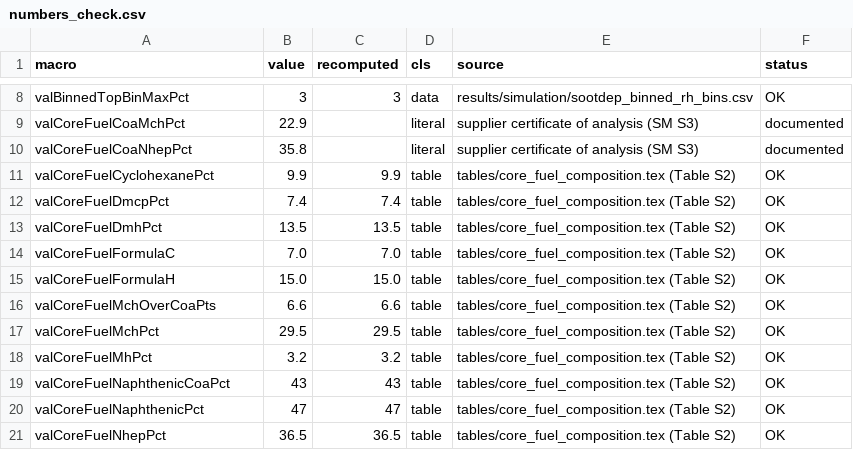
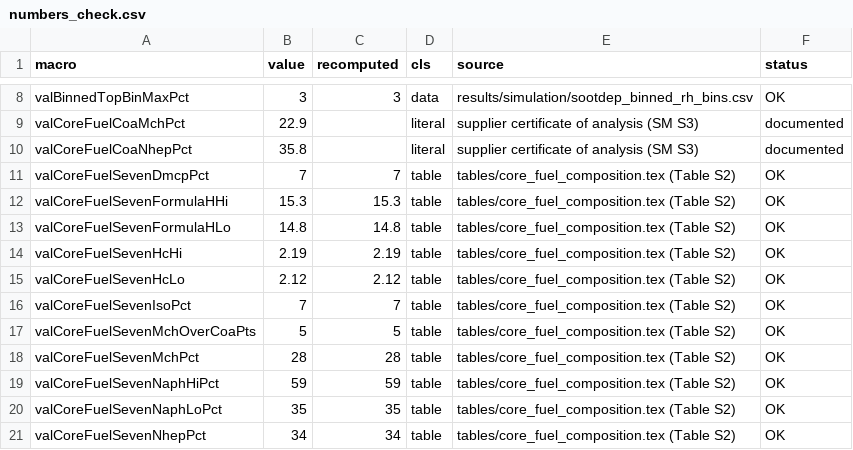
Before and after one commit to openbcl/hasenheide1-reproduction, a CSV file: results/numbers_check.csv, drawn as a sheet; only a part is shown, gaps mark what is left out; the diff covers the shown part only.

Commit message:
Reproduction package v0.3.0 (prep, unreleased): next paper revision + time series
Paper revision:
- Table S3: NIST TN 2133 corrected to 0.0162 +/- 0.0036 g/g (Fig. 7, vector
  graphics); pooled n-heptane yield 0.0156 g/g [0.0144, 0.0169]; TN 2235 rows
  labelled as NIST Fire Calorimetry Database records
- Table S2 recast as the C7 composition with a share of unassigned class;
  check_numbers recomputes valCoreFuelSeven* / valSfpeYsCoreFuelSeven* (0.045-0.054)
  and drops the retired valCoreFuel* shares / valSfpeYsCoreFuel*
- calorimeter-series heat-release factor k as a documented literal; the two-sided
  Delta H_ch systematic (valCoreHeatSys*) and the scaled heat-of-combustion case
  (valSensDhcUp*) derived from it; valSensFuelAtMuPct from the data

Time series:
- results/measurement/timeseries/: the 1 Hz records of the 14 heptane experiments
  (all LEM/SICK heights, thermocouple trees, ceiling TC, fuel mass, smoke alarms),
  runs.csv, events.csv, data dictionary channels.csv, SHA256SUMS; data target
  export_timeseries
- results/simulation/timeseries/: the three FDS baseline runs at the instrument
  positions, fds_channels.csv mapping each device to its measured column, HRR files,
  SHA256SUMS; data target export_fds_timeseries
- scripts/timeseries.py (load_test, load_fds, checksum check) and
  scripts/example_timeseries.py
- reduce_matrices (measured and FDS curves), reduce_fouling, reduce_fouling_at_peak,
  reduce_smoke_alarm and reduce_ambient run from the committed time series without
  the archives and reproduce the committed CSVs exactly; data-stage writers use LF
- README: provenance, time series section, offline data targets, version notes

```diff
--- a/results/numbers_check.csv
+++ b/results/numbers_check.csv
@@ -10,12 +10,12 @@ valCoreFuelCoaMchPct,22.9,,literal,supplier certificate of analysis (SM S3),docu
 valCoreFuelCoaNhepPct,35.8,,literal,supplier certificate of analysis (SM S3),documented
-valCoreFuelCyclohexanePct,9.9,9.9,table,tables/core_fuel_composition.tex (Table S2),OK
-valCoreFuelDmcpPct,7.4,7.4,table,tables/core_fuel_composition.tex (Table S2),OK
-valCoreFuelDmhPct,13.5,13.5,table,tables/core_fuel_composition.tex (Table S2),OK
-valCoreFuelFormulaC,7.0,7.0,table,tables/core_fuel_composition.tex (Table S2),OK
-valCoreFuelFormulaH,15.0,15.0,table,tables/core_fuel_composition.tex (Table S2),OK
-valCoreFuelMchOverCoaPts,6.6,6.6,table,tables/core_fuel_composition.tex (Table S2),OK
-valCoreFuelMchPct,29.5,29.5,table,tables/core_fuel_composition.tex (Table S2),OK
-valCoreFuelMhPct,3.2,3.2,table,tables/core_fuel_composition.tex (Table S2),OK
-valCoreFuelNaphthenicCoaPct,43,43,table,tables/core_fuel_composition.tex (Table S2),OK
-valCoreFuelNaphthenicPct,47,47,table,tables/core_fuel_composition.tex (Table S2),OK
-valCoreFuelNhepPct,36.5,36.5,table,tables/core_fuel_composition.tex (Table S2),OK
+valCoreFuelSevenDmcpPct,7,7,table,tables/core_fuel_composition.tex (Table S2),OK
+valCoreFuelSevenFormulaHHi,15.3,15.3,table,tables/core_fuel_composition.tex (Table S2),OK
+valCoreFuelSevenFormulaHLo,14.8,14.8,table,tables/core_fuel_composition.tex (Table S2),OK
+valCoreFuelSevenHcHi,2.19,2.19,table,tables/core_fuel_composition.tex (Table S2),OK
+valCoreFuelSevenHcLo,2.12,2.12,table,tables/core_fuel_composition.tex (Table S2),OK
+valCoreFuelSevenIsoPct,7,7,table,tables/core_fuel_composition.tex (Table S2),OK
+valCoreFuelSevenMchOverCoaPts,5,5,table,tables/core_fuel_composition.tex (Table S2),OK
+valCoreFuelSevenMchPct,28,28,table,tables/core_fuel_composition.tex (Table S2),OK
+valCoreFuelSevenNaphHiPct,59,59,table,tables/core_fuel_composition.tex (Table S2),OK
+valCoreFuelSevenNaphLoPct,35,35,table,tables/core_fuel_composition.tex (Table S2),OK
+valCoreFuelSevenNhepPct,34,34,table,tables/core_fuel_composition.tex (Table S2),OK
```
Also changed, not shown: 14 added rows, 3 removed rows and 13 edited cells elsewhere in this file, results/literature/heptane_meta_arms.csv, 45 other files.
